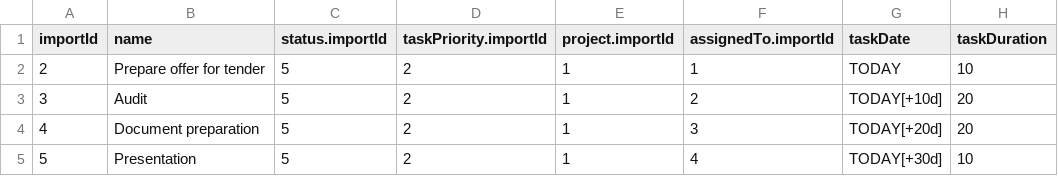
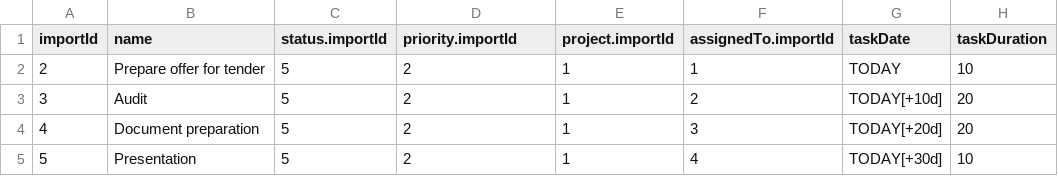
Before and after one commit to hta-axelor/axelor-open-suite, a CSV file: axelor-project/src/main/resources/demo/en/project_task.csv, drawn as a sheet.

Commit message:
Rename taskPriority

```diff
--- a/axelor-project/src/main/resources/demo/en/project_task.csv
+++ b/axelor-project/src/main/resources/demo/en/project_task.csv
@@ -1,2 +1,2 @@
-importId;name;status.importId;taskPriority.importId;project.importId;assignedTo.importId;taskDate;taskDuration
+importId;name;status.importId;priority.importId;project.importId;assignedTo.importId;taskDate;taskDuration
 2;Prepare offer for tender;5;2;1;1;TODAY;10
```
Also changed, not shown: axelor-project/src/main/resources/demo/fr/project_task.csv, 2 other files.
